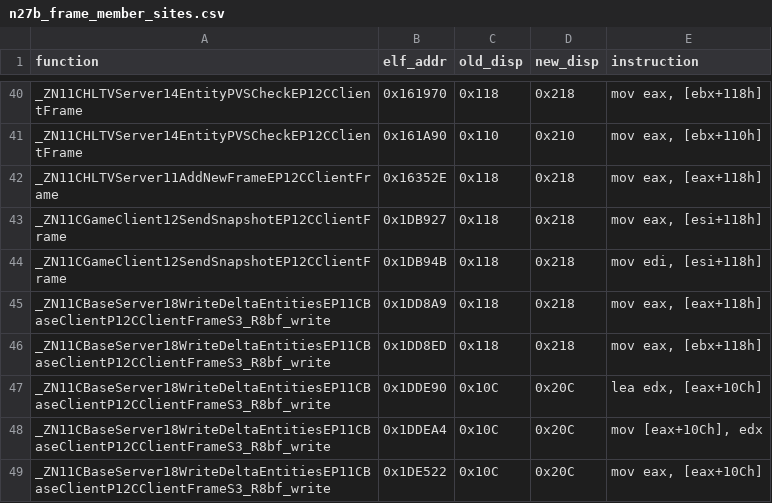
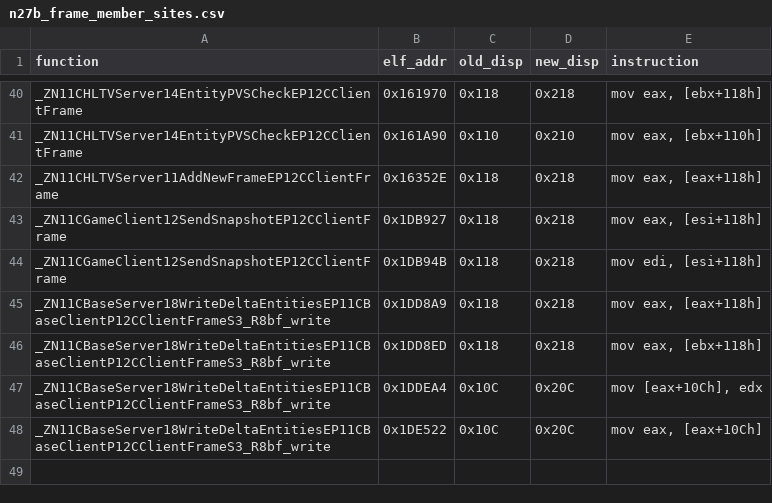
Before and after one commit to Void0312Aurora/l4d2-entity-4096, a CSV file: data/linux/n27b_frame_member_sites.csv, drawn as a sheet; only a part is shown, gaps mark what is left out; the diff names each change by its address in the sheet, - before the commit and + after, or states it on an @@ line.

```diff
--- a/data/linux/n27b_frame_member_sites.csv
+++ b/data/linux/n27b_frame_member_sites.csv
-row 47: _ZN11CBaseServer18WriteDeltaEntitiesEP11CBaseClientP12CClientFrameS3_R8bf_write | 0x1DDE90 | 0x10C | 0x20C | lea edx, [eax+10Ch]
```
Also changed, not shown: data/linux/n27b_patch_sites.csv, 5 other files.
